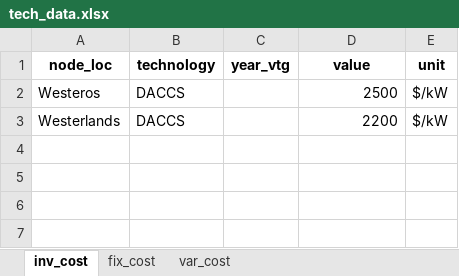
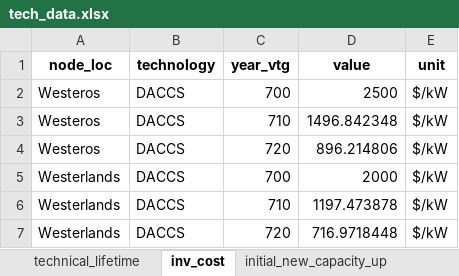
Before and after one commit to ywpratama/message_ix, an Excel workbook: message_ix/tools/add_tech/tech_data.xlsx, sheet inv_cost, drawn as a sheet; values as stored, in another font and other column widths than the file's, no borders; addresses are those after the commit; the diff names each change by its address in the sheet, - before the commit and + after, or states it on an @@ line.

Commit message:
Fix expansion for year_vtg dimension

```diff
--- a/message_ix/tools/add_tech/tech_data.xlsx (sheet inv_cost)
+++ b/message_ix/tools/add_tech/tech_data.xlsx (sheet inv_cost)
-sheet tab: var_cost
+sheet tab: initial_new_capacity_up
-sheet tab: fix_cost
+sheet tab: technical_lifetime
-C2 (year_vtg): (empty)
+C2 (year_vtg): 700
+row 3: Westeros | DACCS | 710 | 1496.842348 | $/kW
+row 4: Westeros | DACCS | 720 | 896.214806 | $/kW
-C5 (year_vtg): (empty)
+C5 (year_vtg): 700
-D5 (value): 2200
+D5 (value): 2000
+row 6: Westerlands | DACCS | 710 | 1197.473878 | $/kW
+row 7: Westerlands | DACCS | 720 | 716.9718448 | $/kW
```
Also changed, not shown: sheet initial_new_capacity_up, other sheet tabs, 2 other files.
